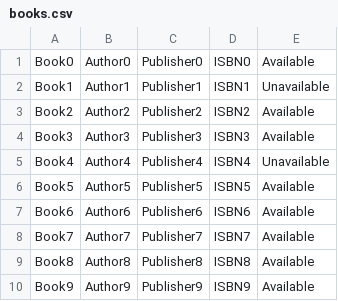
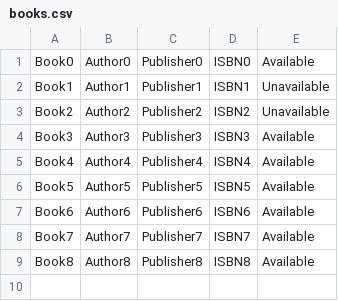
Before and after one commit to Yashwanth162006/LMS, a CSV file: data/books.csv, drawn as a sheet.

```diff
--- a/data/books.csv
+++ b/data/books.csv
@@ -2,5 +2,5 @@ Book0,Author0,Publisher0,ISBN0,Available
 Book1,Author1,Publisher1,ISBN1,Unavailable
-Book2,Author2,Publisher2,ISBN2,Available
+Book2,Author2,Publisher2,ISBN2,Unavailable
 Book3,Author3,Publisher3,ISBN3,Available
-Book4,Author4,Publisher4,ISBN4,Unavailable
+Book4,Author4,Publisher4,ISBN4,Available
 Book5,Author5,Publisher5,ISBN5,Available
@@ -9,2 +9 @@ Book7,Author7,Publisher7,ISBN7,Available
 Book8,Author8,Publisher8,ISBN8,Available
-Book9,Author9,Publisher9,ISBN9,Available
```
Also changed, not shown: data/users.csv, 6 other files.
